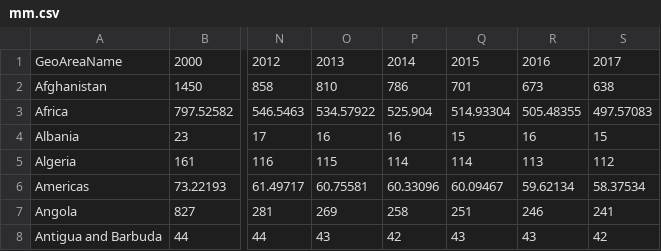
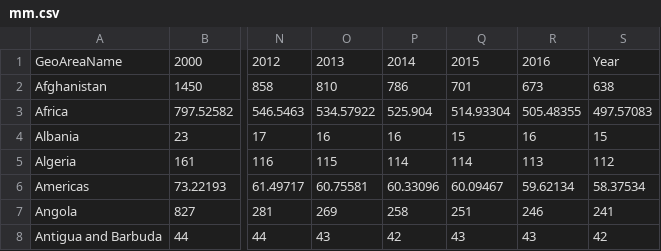
Before and after one commit to tinaamath1/MSDV-MS1-F22, a CSV file: Lab01/final/mm.csv, drawn as a sheet; only a part is shown, gaps mark what is left out; the diff names each change by its address in the sheet, - before the commit and + after, or states it on an @@ line.

Commit message:
Add files via upload

```diff
--- a/Lab01/final/mm.csv
+++ b/Lab01/final/mm.csv
-S1: 2017
+S1: Year
```
